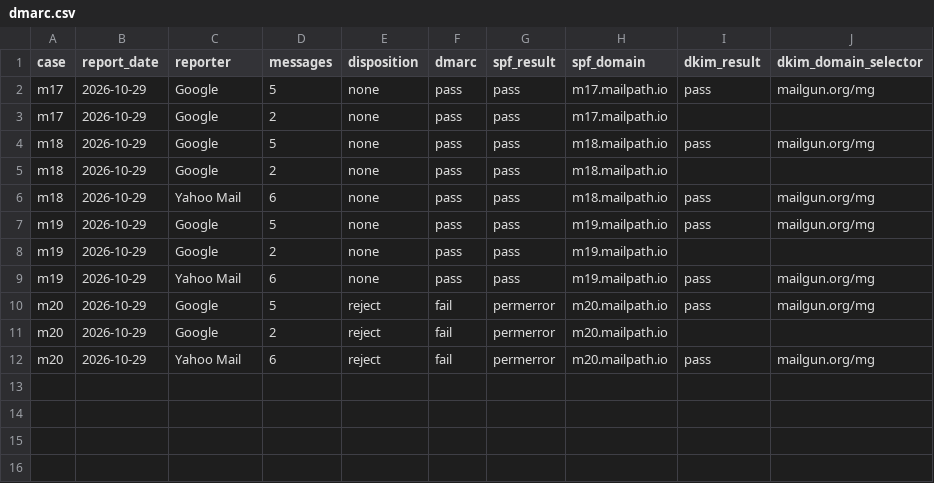
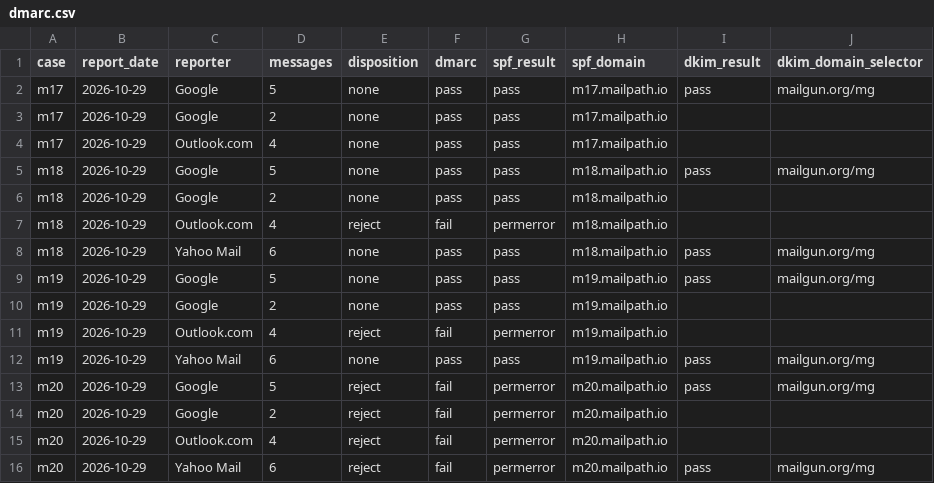
Before and after one commit to dmarcoff/articles, a CSV file: broken-spf-records-mailbox-providers/results/g3/dmarc.csv, drawn as a sheet; the diff names each change by its address in the sheet, - before the commit and + after, or states it on an @@ line.

Commit message:
Add Microsoft's DMARC reports to g2 and g3; CITATION.cff 1.0.1

```diff
--- a/broken-spf-records-mailbox-providers/results/g3/dmarc.csv
+++ b/broken-spf-records-mailbox-providers/results/g3/dmarc.csv
+row 4: m17 | 2026-10-29 | Outlook.com | 4 | none | pass | pass | m17.mailpath.io
+row 7: m18 | 2026-10-29 | Outlook.com | 4 | reject | fail | permerror | m18.mailpath.io
+row 11: m19 | 2026-10-29 | Outlook.com | 4 | reject | fail | permerror | m19.mailpath.io
+row 15: m20 | 2026-10-29 | Outlook.com | 4 | reject | fail | permerror | m20.mailpath.io
```
Also changed, not shown: broken-spf-records-mailbox-providers/results/g2/dmarc.csv, 3 other files.
